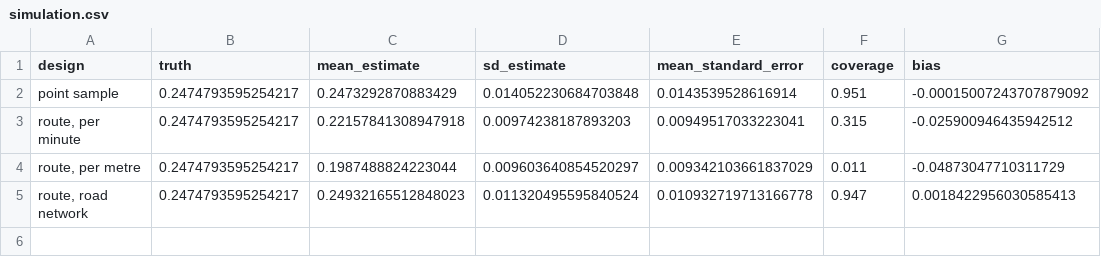
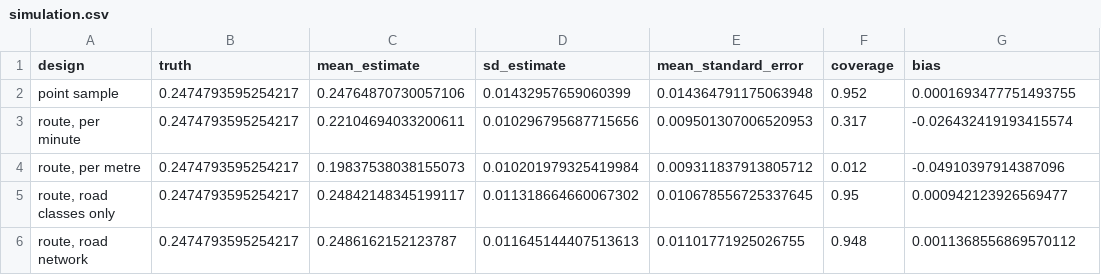
Before and after one commit to geosensing/streetscan, a CSV file: tabs/simulation.csv, drawn as a sheet.

```diff
--- a/tabs/simulation.csv
+++ b/tabs/simulation.csv
@@ -1,5 +1,6 @@
 design,truth,mean_estimate,sd_estimate,mean_standard_error,coverage,bias
-point sample,0.2474793595254217,0.2473292870883429,0.014052230684703848,0.0143539528616914,0.951,-0.00015007243707879092
-"route, per minute",0.2474793595254217,0.22157841308947918,0.00974238187893203,0.00949517033223041,0.315,-0.025900946435942512
-"route, per metre",0.2474793595254217,0.1987488824223044,0.009603640854520297,0.009342103661837029,0.011,-0.04873047710311729
-"route, road network",0.2474793595254217,0.24932165512848023,0.011320495595840524,0.010932719713166778,0.947,0.0018422956030585413
+point sample,0.2474793595254217,0.24764870730057106,0.01432957659060399,0.014364791175063948,0.952,0.0001693477751493755
+"route, per minute",0.2474793595254217,0.22104694033200611,0.010296795687715656,0.009501307006520953,0.317,-0.026432419193415574
+"route, per metre",0.2474793595254217,0.19837538038155073,0.010201979325419984,0.009311837913805712,0.012,-0.04910397914387096
+"route, road classes only",0.2474793595254217,0.24842148345199117,0.011318664660067302,0.010678556725337645,0.95,0.000942123926569477
+"route, road network",0.2474793595254217,0.2486162152123787,0.011645144407513613,0.01101771925026755,0.948,0.0011368556869570112
```
Also changed, not shown: tabs/gopro_road_mix.csv, 23 other files.
